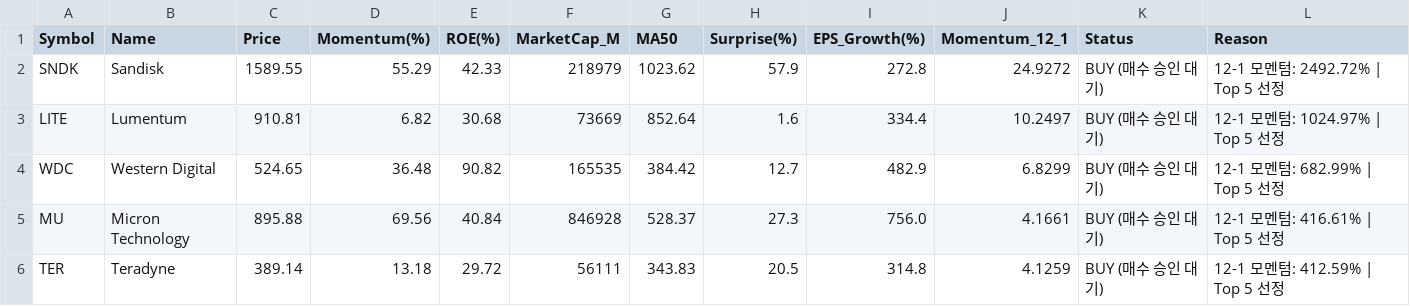
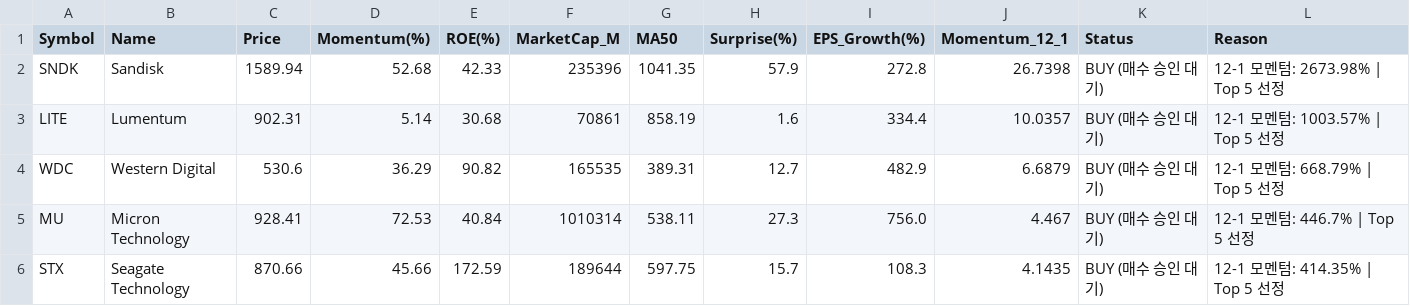
Before and after one commit to abraxass0511-lab/Alpha-Investment-Agent, a CSV file: output_reports/final_picks_latest.csv, drawn as a sheet.

```diff
--- a/output_reports/final_picks_latest.csv
+++ b/output_reports/final_picks_latest.csv
@@ -1,6 +1,6 @@
 Symbol,Name,Price,Momentum(%),ROE(%),MarketCap_M,MA50,Surprise(%),EPS_Growth(%),Momentum_12_1,Status,Reason
-SNDK,Sandisk,1589.55,55.29,42.33,218979,1023.62,57.9,272.8,24.9272,BUY (매수 승인 대기),12-1 모멘텀: 2492.72% | Top 5 선정
-LITE,Lumentum,910.81,6.82,30.68,73669,852.64,1.6,334.4,10.2497,BUY (매수 승인 대기),12-1 모멘텀: 1024.97% | Top 5 선정
-WDC,Western Digital,524.65,36.48,90.82,165535,384.42,12.7,482.9,6.8299,BUY (매수 승인 대기),12-1 모멘텀: 682.99% | Top 5 선정
-MU,Micron Technology,895.88,69.56,40.84,846928,528.37,27.3,756.0,4.1661,BUY (매수 승인 대기),12-1 모멘텀: 416.61% | Top 5 선정
-TER,Teradyne,389.14,13.18,29.72,56111,343.83,20.5,314.8,4.1259,BUY (매수 승인 대기),12-1 모멘텀: 412.59% | Top 5 선정
+SNDK,Sandisk,1589.94,52.68,42.33,235396,1041.35,57.9,272.8,26.7398,BUY (매수 승인 대기),12-1 모멘텀: 2673.98% | Top 5 선정
+LITE,Lumentum,902.31,5.14,30.68,70861,858.19,1.6,334.4,10.0357,BUY (매수 승인 대기),12-1 모멘텀: 1003.57% | Top 5 선정
+WDC,Western Digital,530.6,36.29,90.82,165535,389.31,12.7,482.9,6.6879,BUY (매수 승인 대기),12-1 모멘텀: 668.79% | Top 5 선정
+MU,Micron Technology,928.41,72.53,40.84,1010314,538.11,27.3,756.0,4.467,BUY (매수 승인 대기),12-1 모멘텀: 446.7% | Top 5 선정
+STX,Seagate Technology,870.66,45.66,172.59,189644,597.75,15.7,108.3,4.1435,BUY (매수 승인 대기),12-1 모멘텀: 414.35% | Top 5 선정
```
Also changed, not shown: output_reports/daily_scan_latest.csv, output_reports/sentiment_all_latest.csv, 5 other files.
